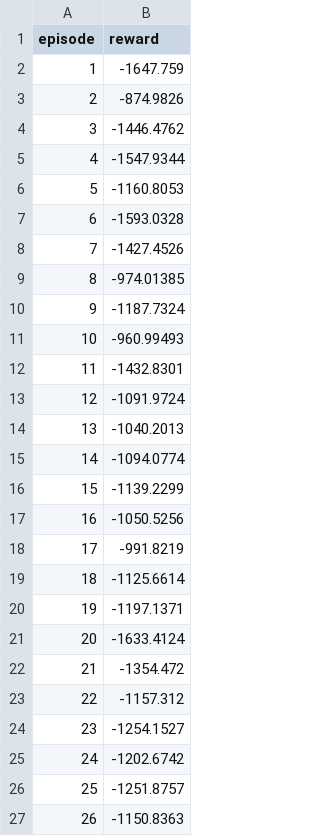
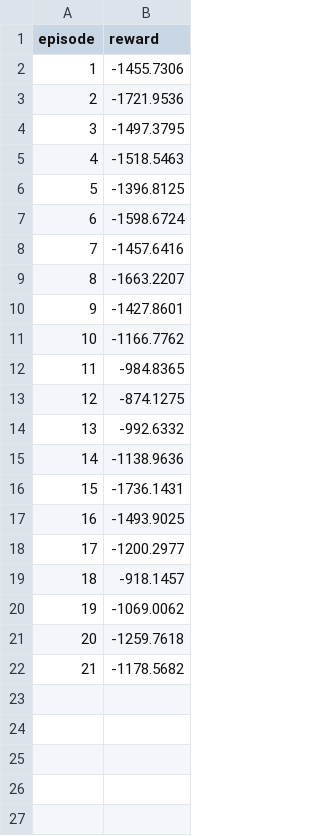
Before and after one commit to kartman88/Re-Forward, a CSV file: Micro_RL/learning_curve_comparison/training_mcu_x.csv, drawn as a sheet.

```diff
--- a/Micro_RL/learning_curve_comparison/training_mcu_x.csv
+++ b/Micro_RL/learning_curve_comparison/training_mcu_x.csv
@@ -1,27 +1,22 @@
 episode,reward
-1,-1647.759
-2,-874.9826
-3,-1446.4762
-4,-1547.9344
-5,-1160.8053
-6,-1593.0328
-7,-1427.4526
-8,-974.01385
-9,-1187.7324
-10,-960.99493
-11,-1432.8301
-12,-1091.9724
-13,-1040.2013
-14,-1094.0774
-15,-1139.2299
-16,-1050.5256
-17,-991.8219
-18,-1125.6614
-19,-1197.1371
-20,-1633.4124
-21,-1354.472
-22,-1157.312
-23,-1254.1527
-24,-1202.6742
-25,-1251.8757
-26,-1150.8363
+1,-1455.7306
+2,-1721.9536
+3,-1497.3795
+4,-1518.5463
+5,-1396.8125
+6,-1598.6724
+7,-1457.6416
+8,-1663.2207
+9,-1427.8601
+10,-1166.7762
+11,-984.8365
+12,-874.1275
+13,-992.6332
+14,-1138.9636
+15,-1736.1431
+16,-1493.9025
+17,-1200.2977
+18,-918.1457
+19,-1069.0062
+20,-1259.7618
+21,-1178.5682
```
Also changed, not shown: Micro_RL/learning_curve_comparison/mcu_timings.csv, 53 other files.
